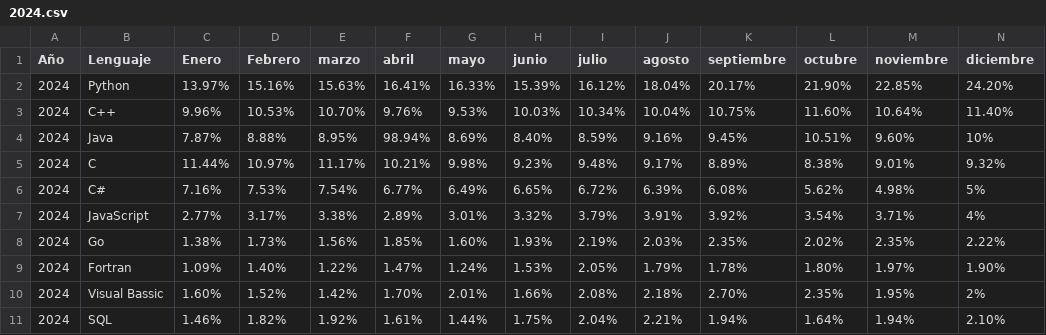
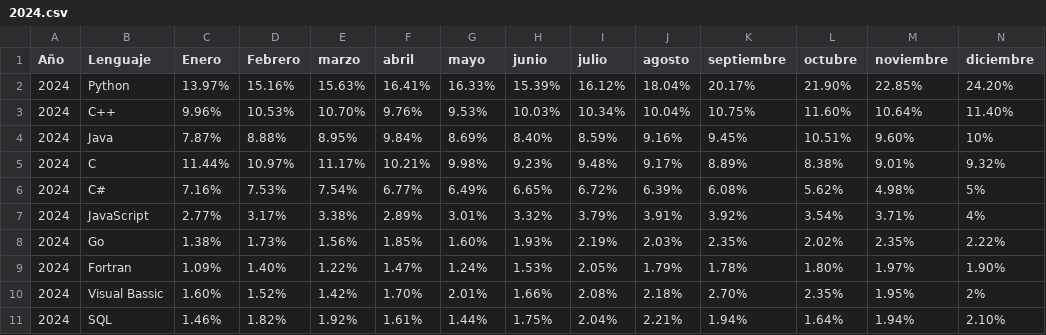
Before and after one commit to FerroJuls/complementario-3125033, a CSV file: InvestigacionCSV/1.LenguagesPopularesTIBOE/2024.csv, drawn as a sheet.

Commit message:
TIBOE

```diff
--- a/InvestigacionCSV/1.LenguagesPopularesTIBOE/2024.csv
+++ b/InvestigacionCSV/1.LenguagesPopularesTIBOE/2024.csv
@@ -3,3 +3,3 @@ Año,Lenguaje,Enero,Febrero,marzo,abril,mayo,junio,julio,agosto,septiembre,octub
 2024,C++,9.96%,10.53%,10.70%,9.76%,9.53%,10.03%,10.34%,10.04%,10.75%,11.60%,10.64%,11.40%
-2024,Java,7.87%,8.88%,8.95%,98.94%,8.69%,8.40%,8.59%,9.16%,9.45%,10.51%,9.60%,10%
+2024,Java,7.87%,8.88%,8.95%,9.84%,8.69%,8.40%,8.59%,9.16%,9.45%,10.51%,9.60%,10%
 2024,C,11.44%,10.97%,11.17%,10.21%,9.98%,9.23%,9.48%,9.17%,8.89%,8.38%,9.01%,9.32%
```
Also changed, not shown: 1 other file.
